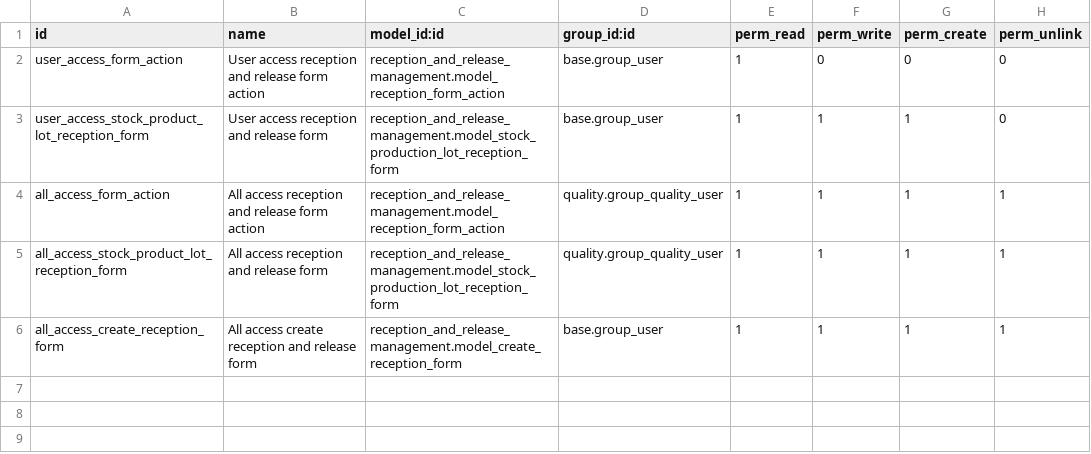
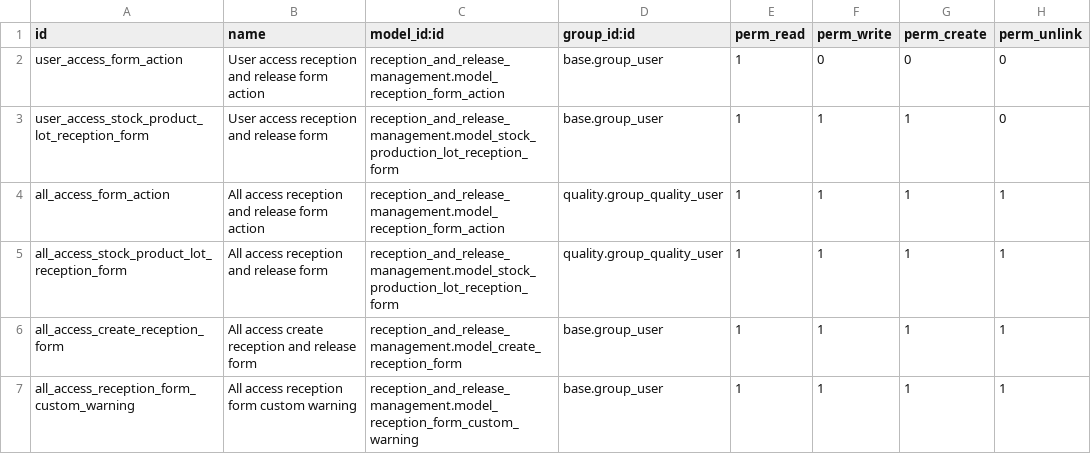
Before and after one commit to idealisconsultingbe/texere_v14, a CSV file: reception_and_release_management/security/ir.model.access.csv, drawn as a sheet.

Commit message:
[TEX-29][ADD] Add custom modal for warning messages while validating pickings

```diff
--- a/reception_and_release_management/security/ir.model.access.csv
+++ b/reception_and_release_management/security/ir.model.access.csv
@@ -6 +6,2 @@ all_access_stock_product_lot_reception_form,All access reception and release for
 all_access_create_reception_form,All access create reception and release form,reception_and_release_management.model_create_reception_form,base.group_user,1,1,1,1
+all_access_reception_form_custom_warning,All access reception form custom warning,reception_and_release_management.model_reception_form_custom_warning,base.group_user,1,1,1,1
```
Also changed, not shown: 7 other files.
